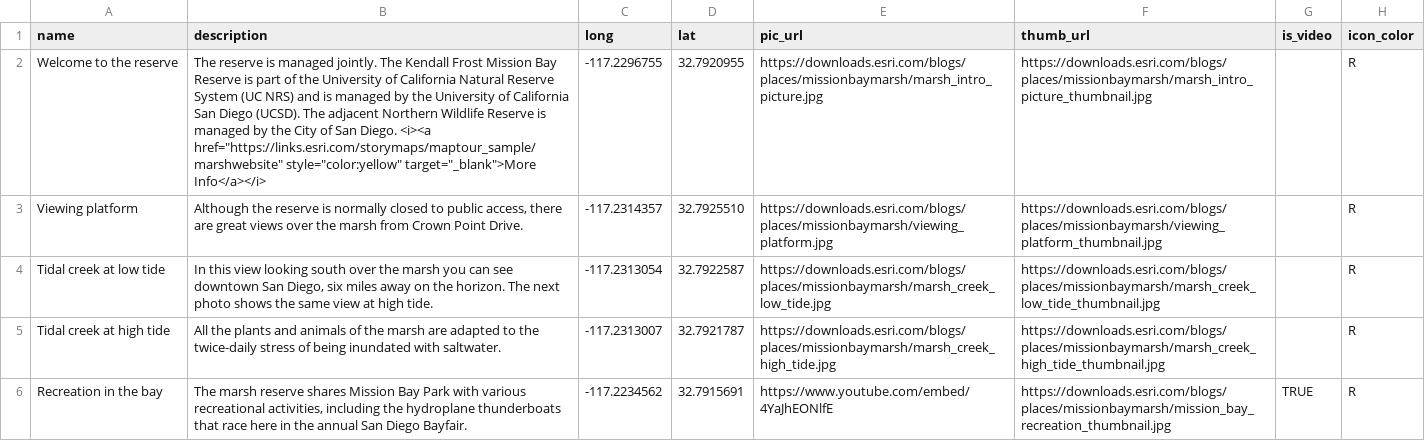
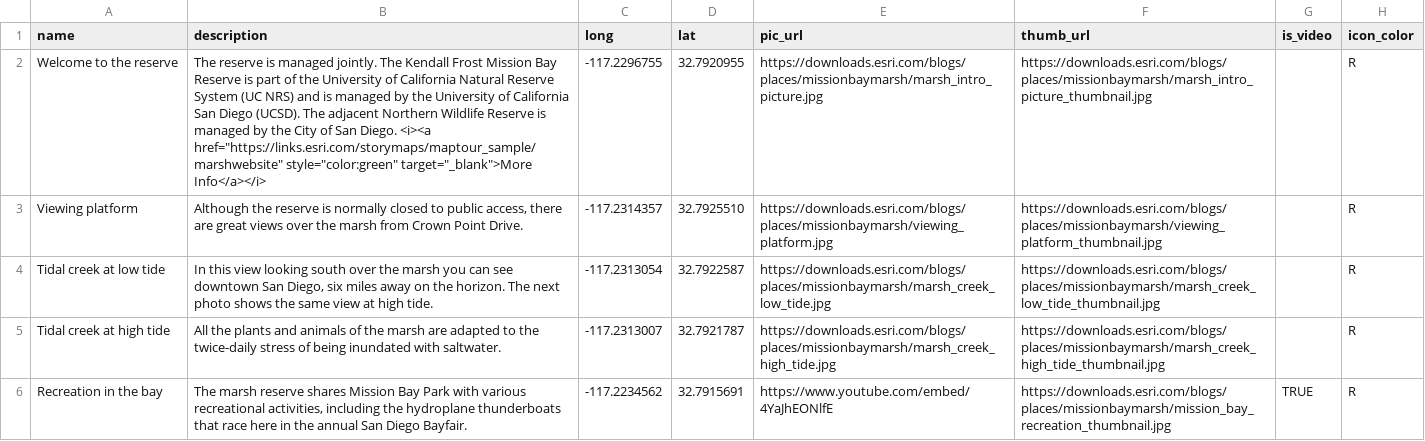
Before and after one commit to Esri/storymap-tour, a CSV file: samples/csv_file__lat_long/Locations.csv, drawn as a sheet; only a part is shown; the diff names each change by its address in the sheet, - before the commit and + after, or states it on an @@ line.

Commit message:
Add files via upload

```diff
--- a/samples/csv_file__lat_long/Locations.csv
+++ b/samples/csv_file__lat_long/Locations.csv
-B2 (description): …<i><a href="https://links.esri.com/storymaps/maptour_sample/marshwebsite" style="color:yellow" target="_blank">More Info</a></i>
+B2 (description): …<i><a href="https://links.esri.com/storymaps/maptour_sample/marshwebsite" style="color:green" target="_blank">More Info</a></i>
```
